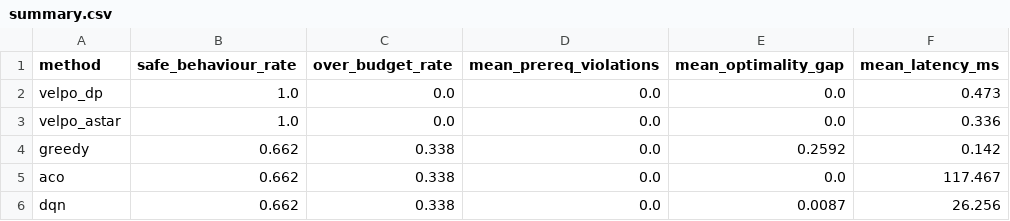
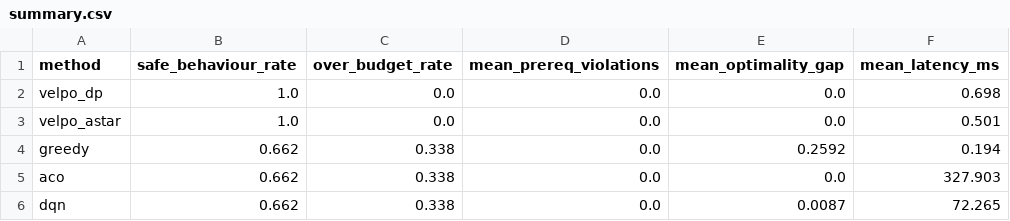
Before and after one commit to adrija-bhattacharya/syntropix-data-skills-coach, a CSV file: results/summary.csv, drawn as a sheet.

Commit message:
Add N4 (DKT-lite refinement), N6 (anytime A*), N7 (real-dataset harness) + a stdlib CLI
N4 - cold-start-complete, then refined not replaced
  model/refine.py: per-concept online PFA logistic model ("DKT-lite", pure
  NumPy). LearnerState.decayed_mastery blends it into the BKT estimate with a
  weight ramping 0->1 over the first attempts per concept. engine.observe feeds
  it. tests/test_refine.py: valid plan at interaction 0; estimate tracks a
  streak of correct answers.

N6 - anytime A*
  algorithms/astar.py rewritten: a feasible incumbent (cheapest-by-time) is
  available before search; branch-and-bound improves it; optional deadline_s
  returns best-so-far (optimal=False) else the proven optimum. AStarStats gains
  optimal / elapsed_ms / improved. engine.recommend(deadline_s=). tests assert
  feasible-under-any-deadline, optimum-without-one, <100 ms replan.

N7 - one benchmark harness, synthetic + the real Junyi graph
  benchmarks/datasets.py: load("synthetic"|"junyi"). Junyi = the real Academy
  prerequisite graph (776 concepts / 985 edges) via the open USTC mirror, cached
  under benchmarks/data/cache/; a 57-concept sample is bundled for offline runs.
  remove_cycles (N1) runs on the way in. benchmark.py --dataset synthetic|junyi|all;
  optimality reference falls back to the provably-optimal DP when brute force is
  intractable. Real-graph result: VELPO 0.00 gap / 0.00 over-budget vs greedy
  +27%, ACO/DQN still overrun budget.
  Also fixes a latent Windows bug: np.prod overflows int32 -> _brute never
  returned on big graphs; now math.prod. And a >=2-buckets-per-concept floor so
  the DP discretisation is usable on large graphs.

Easy commands
  velpo.py: python velpo.py {setup,doctor,demo,plan,test,lint,fmt,api,ui,serve,
  benchmark,ablation,datasets} - stdlib argparse, no make, Windows/macOS/Linux.
  `python velpo.py demo` prints the whole pipeline (topo order, chosen
  resources, KG-grounded reasons, objective) in the terminal. Makefile and
  .vscode/tasks.json now forward to it; console script `velpo`.

79 Python tests, ruff + mypy --strict + tsc clean.

```diff
--- a/results/summary.csv
+++ b/results/summary.csv
@@ -1,6 +1,6 @@
 method,safe_behaviour_rate,over_budget_rate,mean_prereq_violations,mean_optimality_gap,mean_latency_ms
-velpo_dp,1.0,0.0,0.0,0.0,0.473
-velpo_astar,1.0,0.0,0.0,0.0,0.336
-greedy,0.662,0.338,0.0,0.2592,0.142
-aco,0.662,0.338,0.0,0.0,117.467
-dqn,0.662,0.338,0.0,0.0087,26.256
+velpo_dp,1.0,0.0,0.0,0.0,0.698
+velpo_astar,1.0,0.0,0.0,0.0,0.501
+greedy,0.662,0.338,0.0,0.2592,0.194
+aco,0.662,0.338,0.0,0.0,327.903
+dqn,0.662,0.338,0.0,0.0087,72.265
```
Also changed, not shown: 24 other files.
